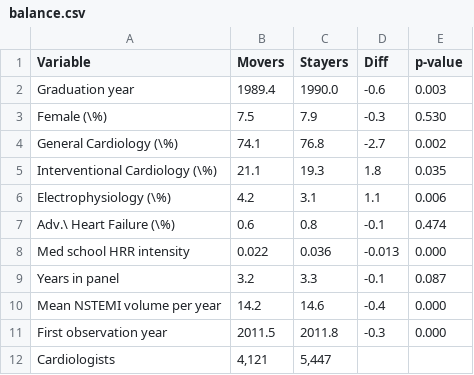
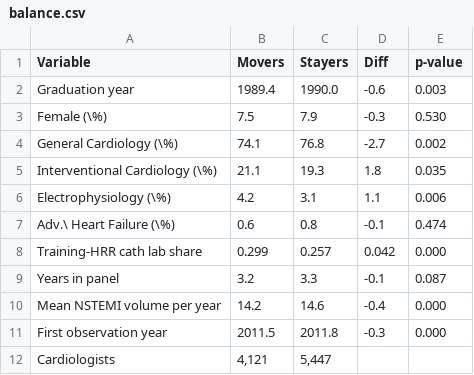
Before and after one commit to imccart/physician-variation, a CSV file: results/tables/balance.csv, drawn as a sheet; removed rows and columns are numbered as before the commit, all else as after; the diff names each change by its address in the sheet, - before the commit and + after, or states it on an @@ line.

Commit message:
Fix Table 3 resizebox blowup; replace Table 1/2 intensity vars with AHA cath share; rebuild balance tables to remove kableExtra lineskip; soften 3 opener

```diff
--- a/results/tables/balance.csv
+++ b/results/tables/balance.csv
-row 8: Med school HRR intensity | 0.022 | 0.036 | -0.013 | 0.000
+row 8: Training-HRR cath lab share | 0.299 | 0.257 | 0.042 | 0.000
```
Also changed, not shown: 7 other files.
